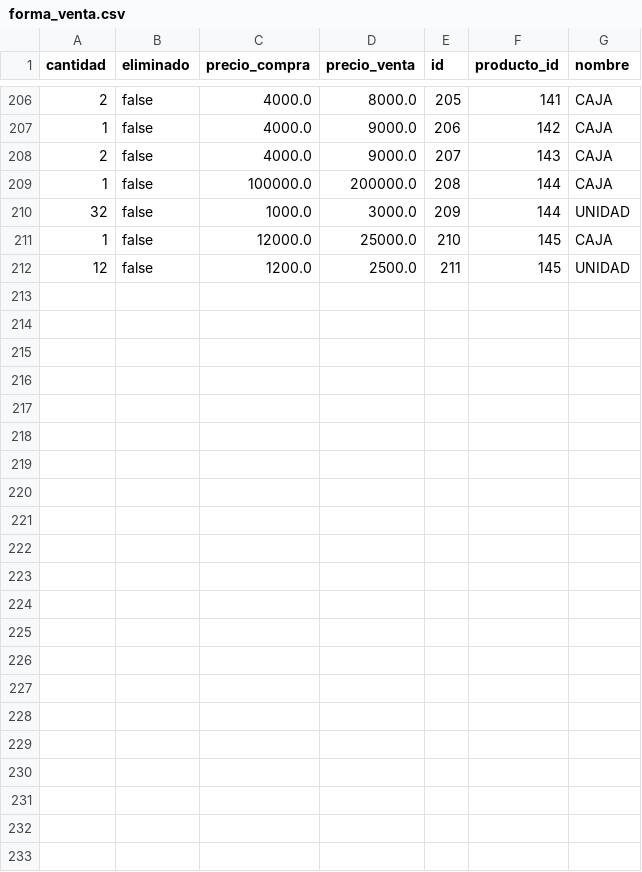
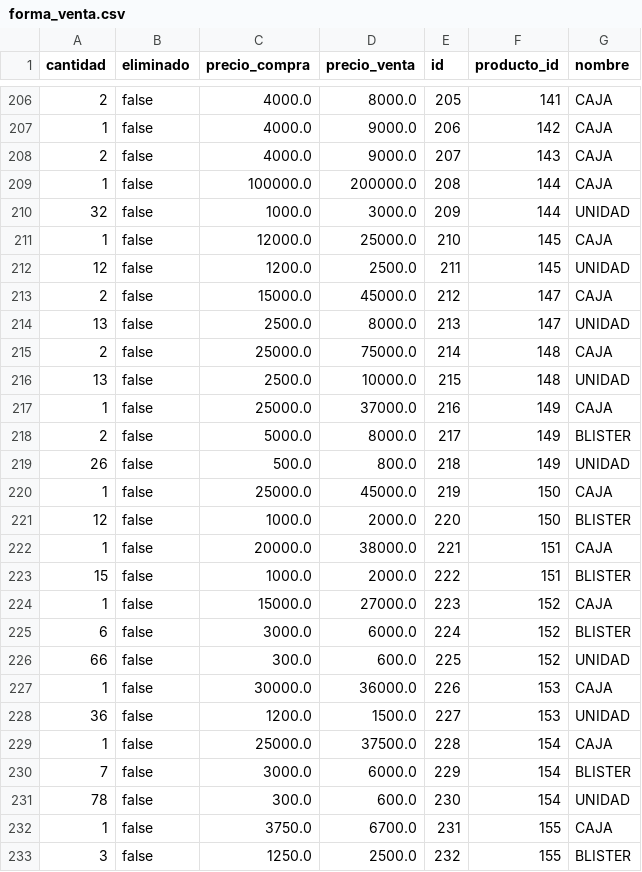
Before and after one commit to AariazP/drogueria1-backup, a CSV file: forma_venta.csv, drawn as a sheet; only a part is shown, gaps mark what is left out; the diff names each change by its address in the sheet, - before the commit and + after, or states it on an @@ line.

Commit message:
Backup de todas las tablas 2025-03-14

```diff
--- a/forma_venta.csv
+++ b/forma_venta.csv
+row 213: 2 | false | 15000.0 | 45000.0 | 212 | 147 | CAJA
+row 214: 13 | false | 2500.0 | 8000.0 | 213 | 147 | UNIDAD
+row 215: 2 | false | 25000.0 | 75000.0 | 214 | 148 | CAJA
+row 216: 13 | false | 2500.0 | 10000.0 | 215 | 148 | UNIDAD
+row 217: 1 | false | 25000.0 | 37000.0 | 216 | 149 | CAJA
+row 218: 2 | false | 5000.0 | 8000.0 | 217 | 149 | BLISTER
+row 219: 26 | false | 500.0 | 800.0 | 218 | 149 | UNIDAD
+row 220: 1 | false | 25000.0 | 45000.0 | 219 | 150 | CAJA
+row 221: 12 | false | 1000.0 | 2000.0 | 220 | 150 | BLISTER
+row 222: 1 | false | 20000.0 | 38000.0 | 221 | 151 | CAJA
+row 223: 15 | false | 1000.0 | 2000.0 | 222 | 151 | BLISTER
+row 224: 1 | false | 15000.0 | 27000.0 | 223 | 152 | CAJA
+row 225: 6 | false | 3000.0 | 6000.0 | 224 | 152 | BLISTER
+row 226: 66 | false | 300.0 | 600.0 | 225 | 152 | UNIDAD
+row 227: 1 | false | 30000.0 | 36000.0 | 226 | 153 | CAJA
+row 228: 36 | false | 1200.0 | 1500.0 | 227 | 153 | UNIDAD
+row 229: 1 | false | 25000.0 | 37500.0 | 228 | 154 | CAJA
+row 230: 7 | false | 3000.0 | 6000.0 | 229 | 154 | BLISTER
+row 231: 78 | false | 300.0 | 600.0 | 230 | 154 | UNIDAD
+row 232: 1 | false | 3750.0 | 6700.0 | 231 | 155 | CAJA
+row 233: 3 | false | 1250.0 | 2500.0 | 232 | 155 | BLISTER
```
